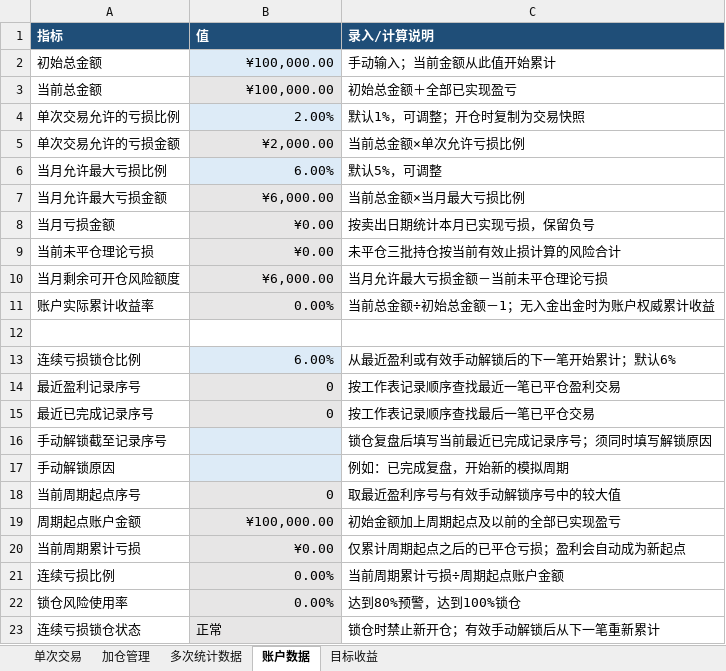
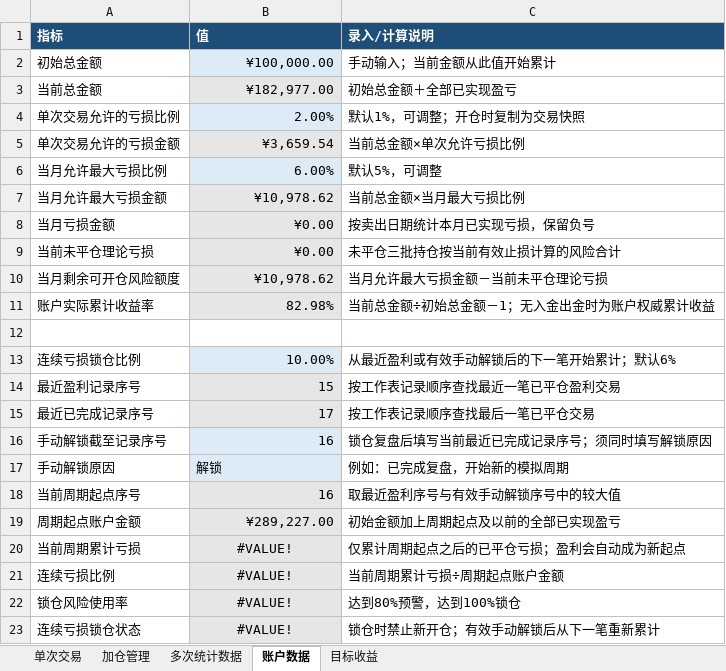
Before and after one commit to yooner/learn_socks, an Excel workbook: 克制欲望真正200日均线往上操作不追求最低点.xlsx, sheet 账户数据, drawn as a sheet; values as stored, in another font and other column widths than the file's, no borders; conditional formats not drawn; the diff names each change by its address in the sheet, - before the commit and + after, or states it on an @@ line.

```diff
--- a/克制欲望真正200日均线往上操作不追求最低点.xlsx (sheet 账户数据)
+++ b/克制欲望真正200日均线往上操作不追求最低点.xlsx (sheet 账户数据)
-B3 (值): ¥100,000.00
+B3 (值): ¥182,977.00
-B5 (值): ¥2,000.00
+B5 (值): ¥3,659.54
-B7 (值): ¥6,000.00
+B7 (值): ¥10,978.62
-B10 (值): ¥6,000.00
+B10 (值): ¥10,978.62
-B11 (值): 0.00%
+B11 (值): 82.98%
-B13 (值): 6.00%
+B13 (值): 10.00%
-B14 (值): 0
+B14 (值): 15
-B15 (值): 0
+B15 (值): 17
-B16 (值): (empty)
+B16 (值): 16
-B17 (值): (empty)
+B17 (值): 解锁
-B18 (值): 0
+B18 (值): 16
-B19 (值): ¥100,000.00
+B19 (值): ¥289,227.00
-B20 (值): ¥0.00
+B20 (值): #VALUE!
-B20:B22 alignment: right
+B20:B22 alignment: center
-B21:B22 (值): 0.00%
+B21:B22 (值): #VALUE!
-B23 (值): 正常
+B23 (值): #VALUE!
-B23 alignment: left
+B23 alignment: center
```
Also changed, not shown: sheet 单次交易, sheet 加仓管理, sheet 多次统计数据, sheet 目标收益.
